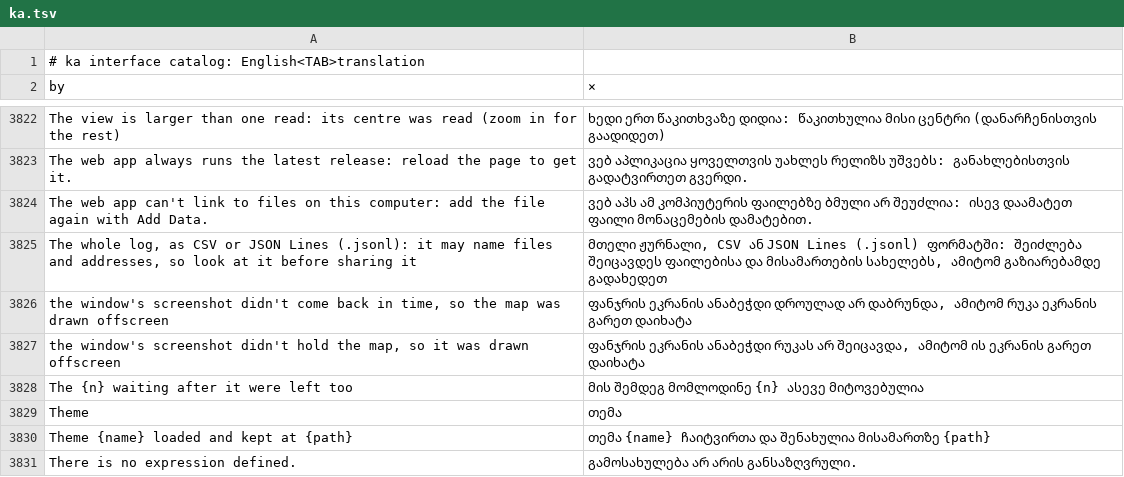
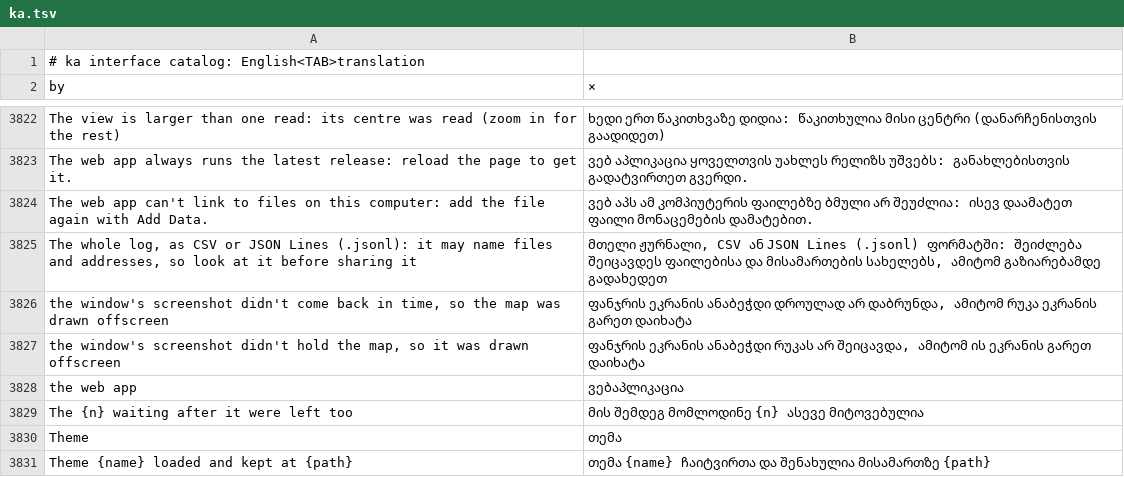
Before and after one commit to opengeos/RustGIS, a TSV file: crates/ui-egui/src/i18n/ka.tsv, drawn as a sheet; only a part is shown, gaps mark what is left out; the shorter side is filled out with more unchanged rows; the diff names each change by its address in the sheet, - before the commit and + after, or states it on an @@ line.

```diff
--- a/crates/ui-egui/src/i18n/ka.tsv
+++ b/crates/ui-egui/src/i18n/ka.tsv
+row 3828: the web app | ვებაპლიკაცია
```
Also changed, not shown: crates/ui-egui/src/i18n/el.tsv, crates/ui-egui/src/i18n/fa.tsv, 22 other files.
